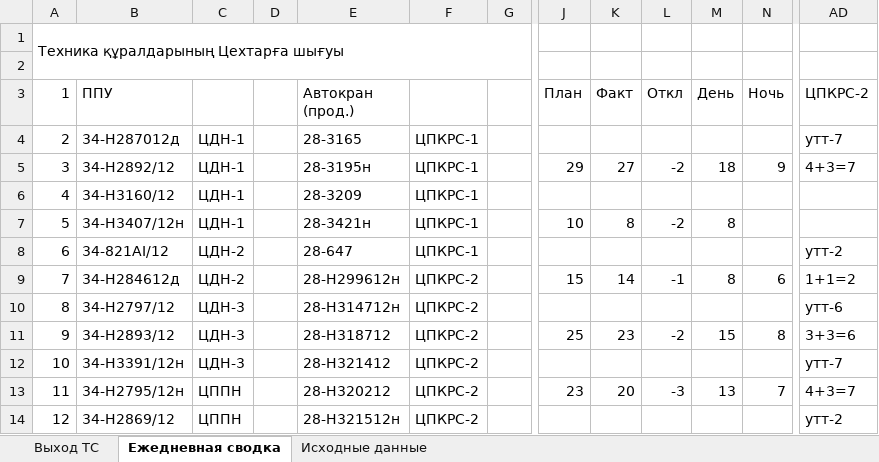
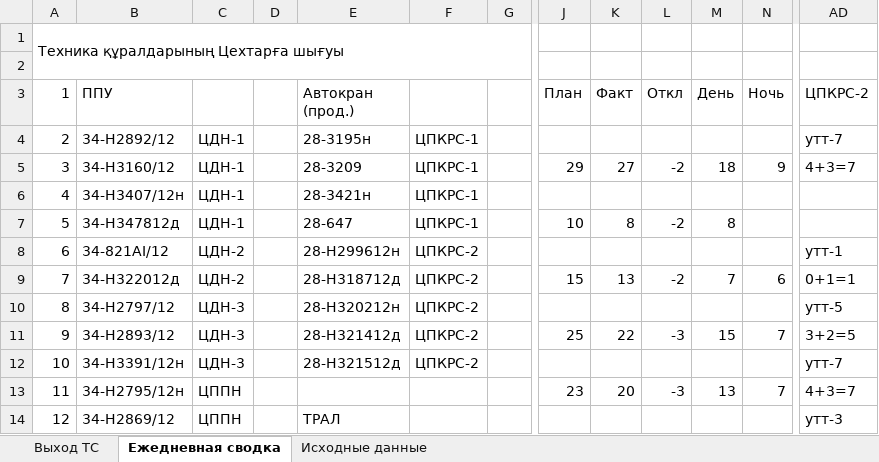
Before and after one commit to aura2889/summary, an Excel workbook: archive/2026-10-26/svod.xlsx, sheet Ежедневная сводка, drawn as a sheet; only a part is shown, gaps mark what is left out; values as stored, in another font and other column widths than the file's, no cell formats; the diff covers the shown part only; the diff names each change by its address in the sheet, - before the commit and + after, or states it on an @@ line.

```diff
--- a/archive/2026-10-26/svod.xlsx (sheet Ежедневная сводка)
+++ b/archive/2026-10-26/svod.xlsx (sheet Ежедневная сводка)
-B4 (ППУ): 34-Н287012д
+B4 (ППУ): 34-Н2892/12
-E4 (Автокран (прод.)): 28-3165
+E4 (Автокран (прод.)): 28-3195н
-B5 (ППУ): 34-Н2892/12
+B5 (ППУ): 34-Н3160/12
-E5 (Автокран (прод.)): 28-3195н
+E5 (Автокран (прод.)): 28-3209
-B6 (ППУ): 34-Н3160/12
+B6 (ППУ): 34-Н3407/12н
-E6 (Автокран (прод.)): 28-3209
+E6 (Автокран (прод.)): 28-3421н
-B7 (ППУ): 34-Н3407/12н
+B7 (ППУ): 34-Н347812д
-E7 (Автокран (прод.)): 28-3421н
+E7 (Автокран (прод.)): 28-647
-E8 (Автокран (прод.)): 28-647
+E8 (Автокран (прод.)): 28-H299612н
-F8: ЦПКРС-1
+F8: ЦПКРС-2
-AD8 (ЦПКРС-2): утт-2
+AD8 (ЦПКРС-2): утт-1
-B9 (ППУ): 34-Н284612д
+B9 (ППУ): 34-H322012д
-E9 (Автокран (прод.)): 28-H299612н
+E9 (Автокран (прод.)): 28-H318712д
-K9 (Факт): 14
+K9 (Факт): 13
-L9 (Откл): -1
+L9 (Откл): -2
-M9 (День): 8
+M9 (День): 7
-AD9 (ЦПКРС-2): 1+1=2
+AD9 (ЦПКРС-2): 0+1=1
-E10 (Автокран (прод.)): 28-H314712н
+E10 (Автокран (прод.)): 28-H320212н
-AD10 (ЦПКРС-2): утт-6
+AD10 (ЦПКРС-2): утт-5
-E11 (Автокран (прод.)): 28-H318712
+E11 (Автокран (прод.)): 28-H321412д
-K11 (Факт): 23
+K11 (Факт): 22
-L11 (Откл): -2
+L11 (Откл): -3
-N11 (Ночь): 8
+N11 (Ночь): 7
-AD11 (ЦПКРС-2): 3+3=6
+AD11 (ЦПКРС-2): 3+2=5
-E12 (Автокран (прод.)): 28-H321412
+E12 (Автокран (прод.)): 28-Н321512д
-E13 (Автокран (прод.)): 28-Н320212
+E13 (Автокран (прод.)): (empty)
-F13:F14: ЦПКРС-2
+F13:F14: (empty)
-E14 (Автокран (прод.)): 28-Н321512н
+E14 (Автокран (прод.)): ТРАЛ
-AD14 (ЦПКРС-2): утт-2
+AD14 (ЦПКРС-2): утт-3
```
Also changed, not shown: 2 added rows, 2 removed rows, 141 edited cells and row numbers in column A elsewhere in this sheet, sheet Исходные данные, sheet Выход ТС, cell formats, formulas that keep their value, 7 other files.
